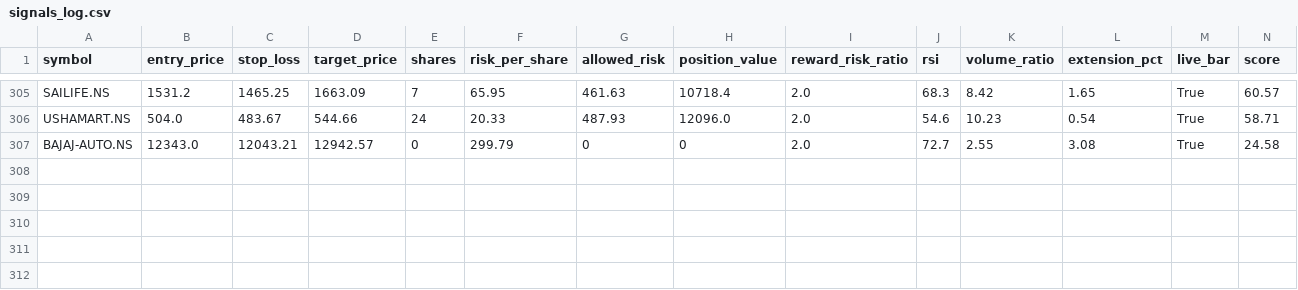
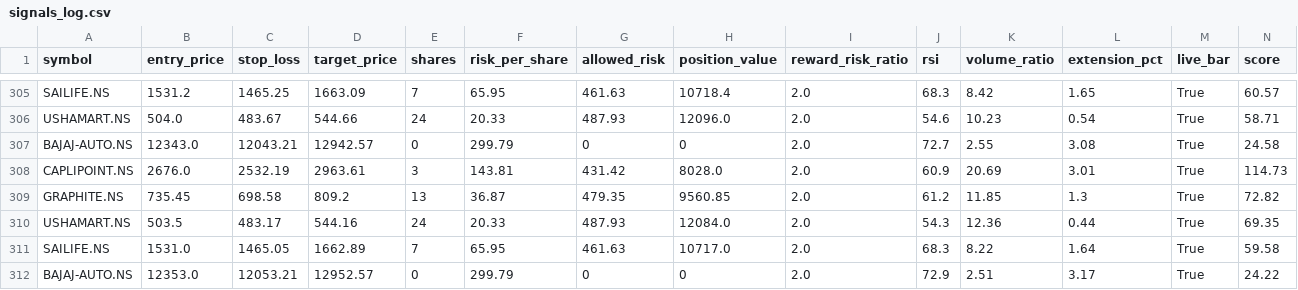
Before and after one commit to eeshanshukla12-star/nse_screener_1_.py, a CSV file: signals_log.csv, drawn as a sheet; only a part is shown, gaps mark what is left out; rows hold the shown columns only; the diff names each change by its address in the sheet, - before the commit and + after, or states it on an @@ line.

Commit message:
Update signal log [skip ci]

```diff
--- a/signals_log.csv
+++ b/signals_log.csv
+row 308: CAPLIPOINT.NS | 2676.0 | 2532.19 | 2963.61 | 3 | 143.81 | 431.42 | 8028.0 | 2.0 | 60.9 | 20.69 | 3.01 | True | 114.73
+row 309: GRAPHITE.NS | 735.45 | 698.58 | 809.2 | 13 | 36.87 | 479.35 | 9560.85 | 2.0 | 61.2 | 11.85 | 1.3 | True | 72.82
+row 310: USHAMART.NS | 503.5 | 483.17 | 544.16 | 24 | 20.33 | 487.93 | 12084.0 | 2.0 | 54.3 | 12.36 | 0.44 | True | 69.35
+row 311: SAILIFE.NS | 1531.0 | 1465.05 | 1662.89 | 7 | 65.95 | 461.63 | 10717.0 | 2.0 | 68.3 | 8.22 | 1.64 | True | 59.58
+row 312: BAJAJ-AUTO.NS | 12353.0 | 12053.21 | 12952.57 | 0 | 299.79 | 0 | 0 | 2.0 | 72.9 | 2.51 | 3.17 | True | 24.22
```
